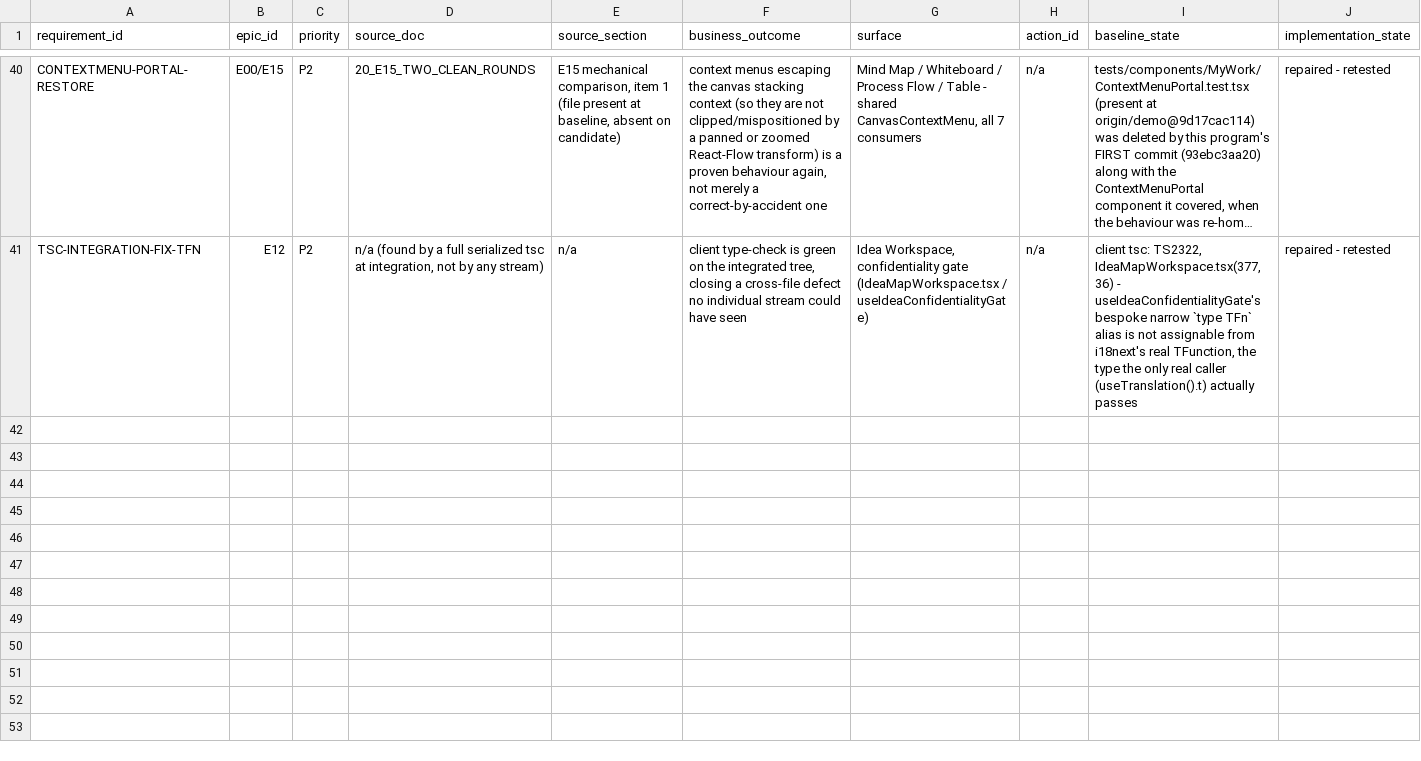
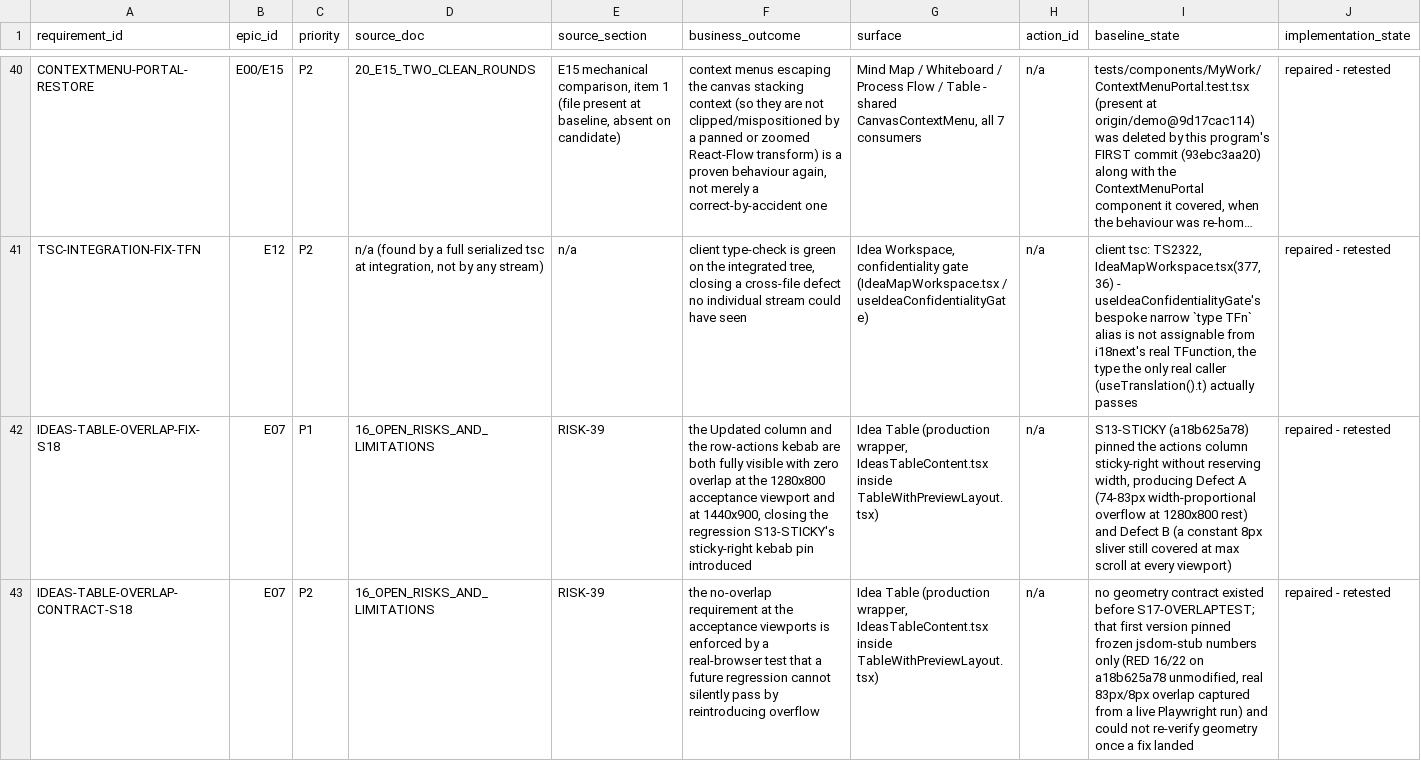
Before and after one commit to PiotrWisniewskiDBR77/consultify, a CSV file: docs/qa/ideas-complete-transformation-2026-08-09/02_EXECUTION_LEDGER.csv, drawn as a sheet; only a part is shown, gaps mark what is left out; long unchanged cells end in …; rows hold the shown columns only; the diff names each change by its address in the sheet, - before the commit and + after, or states it on an @@ line.

```diff
--- a/docs/qa/ideas-complete-transformation-2026-08-09/02_EXECUTION_LEDGER.csv
+++ b/docs/qa/ideas-complete-transformation-2026-08-09/02_EXECUTION_LEDGER.csv
+row 42: IDEAS-TABLE-OVERLAP-FIX-S18 | E07 | P1 | 16_OPEN_RISKS_AND_LIMITATIONS | RISK-39 | the Updated column and the row-actions kebab are both fully visible with zero overlap at the 1280x800 acceptance viewport and at 1440x900, closing the regression S13-STICKY's sticky-right kebab pin introduced | Idea Table (production wrapper, IdeasTableContent.tsx inside TableWithPreviewLayout.tsx) | n/a | S13-STICKY (a18b625a78) pinned the actions column sticky-right without reserving width, producing Defect A (74-83px width-proportional overflow at 1280x800 rest) and Defect B (a constant 8px sliver still covered at max scroll at every viewport) | repaired - retested
+row 43: IDEAS-TABLE-OVERLAP-CONTRACT-S18 | E07 | P2 | 16_OPEN_RISKS_AND_LIMITATIONS | RISK-39 | the no-overlap requirement at the acceptance viewports is enforced by a real-browser test that a future regression cannot silently pass by reintroducing overflow | Idea Table (production wrapper, IdeasTableContent.tsx inside TableWithPreviewLayout.tsx) | n/a | no geometry contract existed before S17-OVERLAPTEST; that first version pinned frozen jsdom-stub numbers only (RED 16/22 on a18b625a78 unmodified, real 83px/8px overlap captured from a live Playwright run) and could not re-verify geometry once a fix landed | repaired - retested
```
Also changed, not shown: 6 other files.
